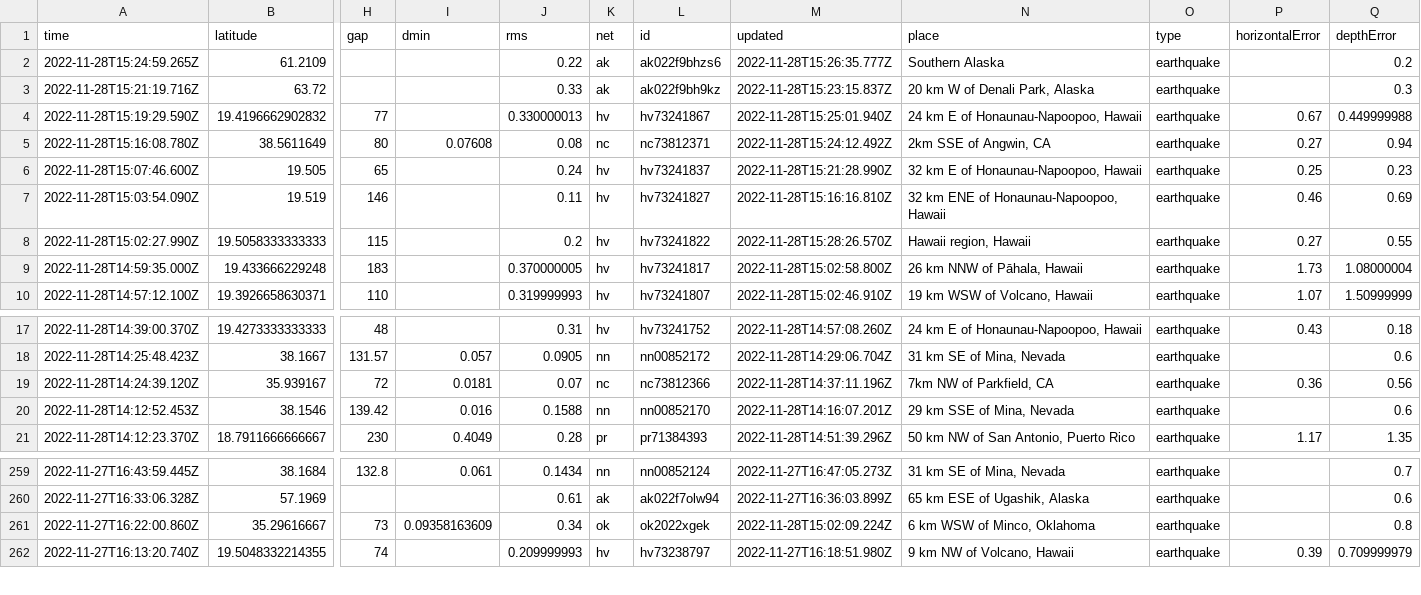
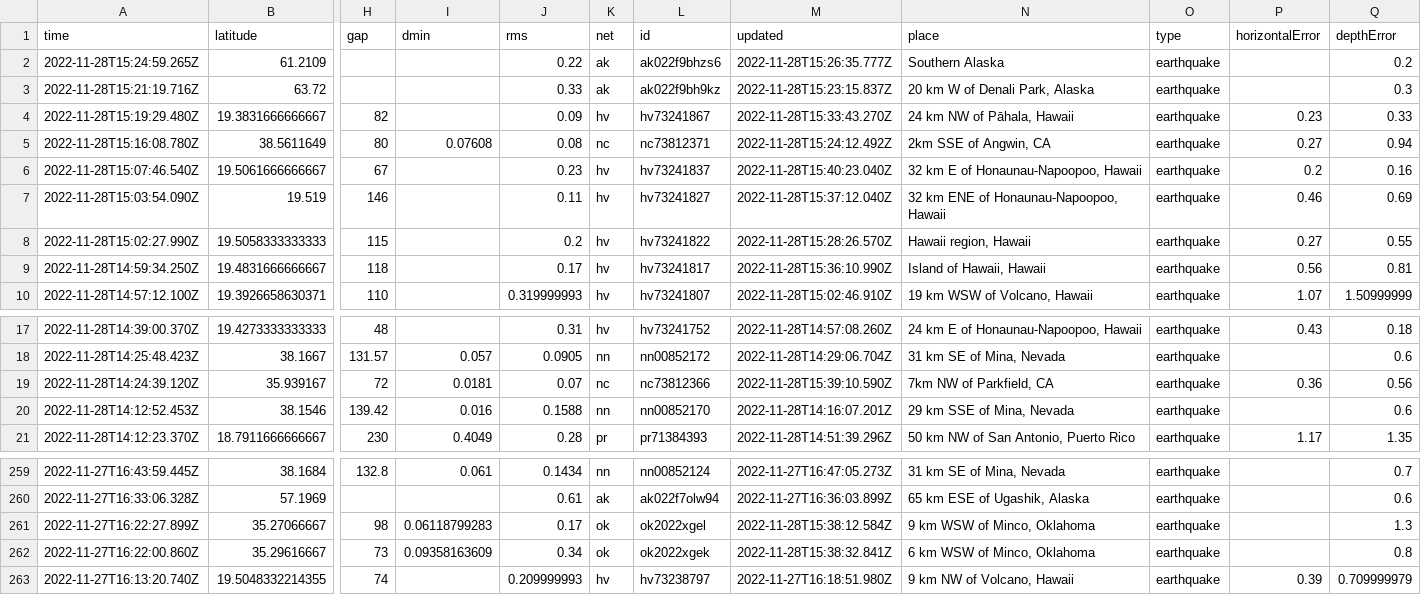
Before and after one commit to katielicari/nicar22-github-action, a CSV file: usgs_current.csv, drawn as a sheet; only a part is shown, gaps mark what is left out; removed rows and columns are numbered as before the commit, all else as after; rows hold the shown columns only; the diff names each change by its address in the sheet, - before the commit and + after, or states it on an @@ line.

```diff
--- a/usgs_current.csv
+++ b/usgs_current.csv
-row 4: 2022-11-28T15:19:29.590Z | 19.4196662902832 | 77 |  | 0.330000013 | hv | hv73241867 | 2022-11-28T15:25:01.940Z | 24 km E of Honaunau-Napoopoo, Hawaii | earthquake | 0.67 | 0.449999988
+row 4: 2022-11-28T15:19:29.480Z | 19.3831666666667 | 82 |  | 0.09 | hv | hv73241867 | 2022-11-28T15:33:43.270Z | 24 km NW of Pāhala, Hawaii | earthquake | 0.23 | 0.33
-row 6: 2022-11-28T15:07:46.600Z | 19.505 | 65 |  | 0.24 | hv | hv73241837 | 2022-11-28T15:21:28.990Z | 32 km E of Honaunau-Napoopoo, Hawaii | earthquake | 0.25 | 0.23
+row 6: 2022-11-28T15:07:46.540Z | 19.5061666666667 | 67 |  | 0.23 | hv | hv73241837 | 2022-11-28T15:40:23.040Z | 32 km E of Honaunau-Napoopoo, Hawaii | earthquake | 0.2 | 0.16
-M7 (updated): 2022-11-28T15:16:16.810Z
+M7 (updated): 2022-11-28T15:37:12.040Z
-row 9: 2022-11-28T14:59:35.000Z | 19.433666229248 | 183 |  | 0.370000005 | hv | hv73241817 | 2022-11-28T15:02:58.800Z | 26 km NNW of Pāhala, Hawaii | earthquake | 1.73 | 1.08000004
+row 9: 2022-11-28T14:59:34.250Z | 19.4831666666667 | 118 |  | 0.17 | hv | hv73241817 | 2022-11-28T15:36:10.990Z | Island of Hawaii, Hawaii | earthquake | 0.56 | 0.81
-M19 (updated): 2022-11-28T14:37:11.196Z
+M19 (updated): 2022-11-28T15:39:10.590Z
+row 261: 2022-11-27T16:22:27.899Z | 35.27066667 | 98 | 0.06118799283 | 0.17 | ok | ok2022xgel | 2022-11-28T15:38:12.584Z | 9 km WSW of Minco, Oklahoma | earthquake |  | 1.3
-M262 (updated): 2022-11-28T15:02:09.224Z
+M262 (updated): 2022-11-28T15:38:32.841Z
```
